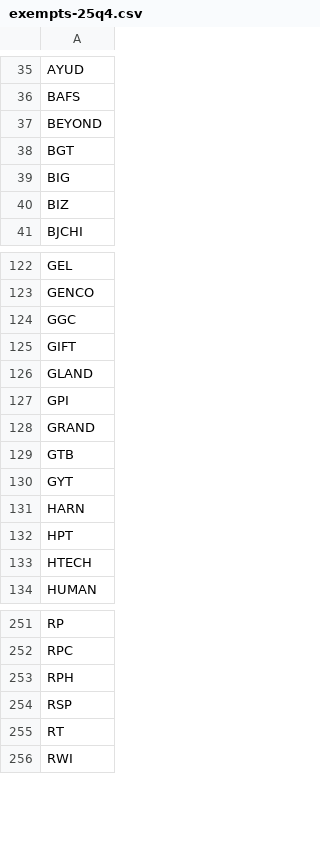
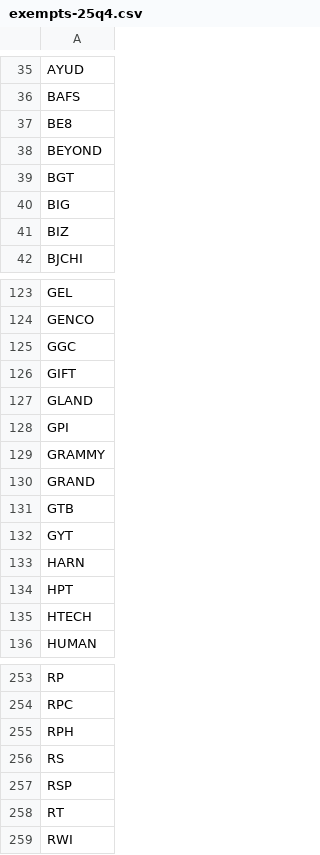
Before and after one commit to santimcs/A4, a CSV file: Data/exempts-25q4.csv, drawn as a sheet; only a part is shown, gaps mark what is left out; the diff names each change by its address in the sheet, - before the commit and + after, or states it on an @@ line.

```diff
--- a/Data/exempts-25q4.csv
+++ b/Data/exempts-25q4.csv
+row 37: BE8
+row 129: GRAMMY
+row 256: RS
```
Also changed, not shown: 2 other files.
